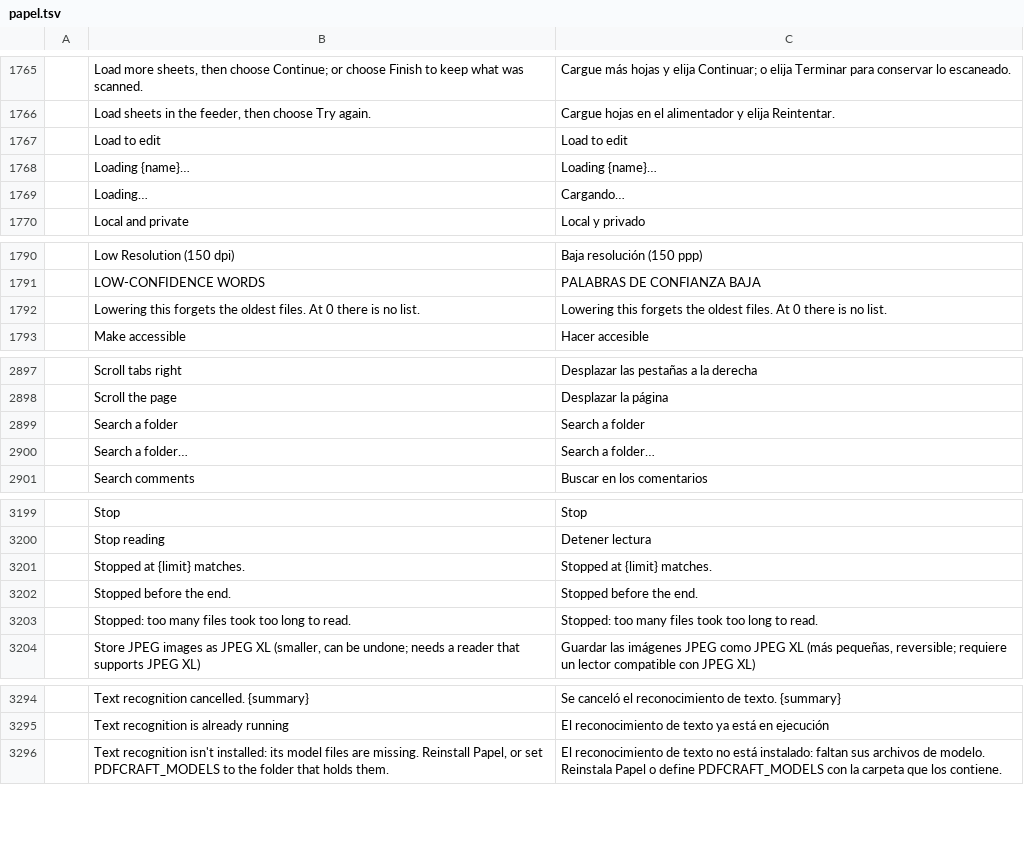
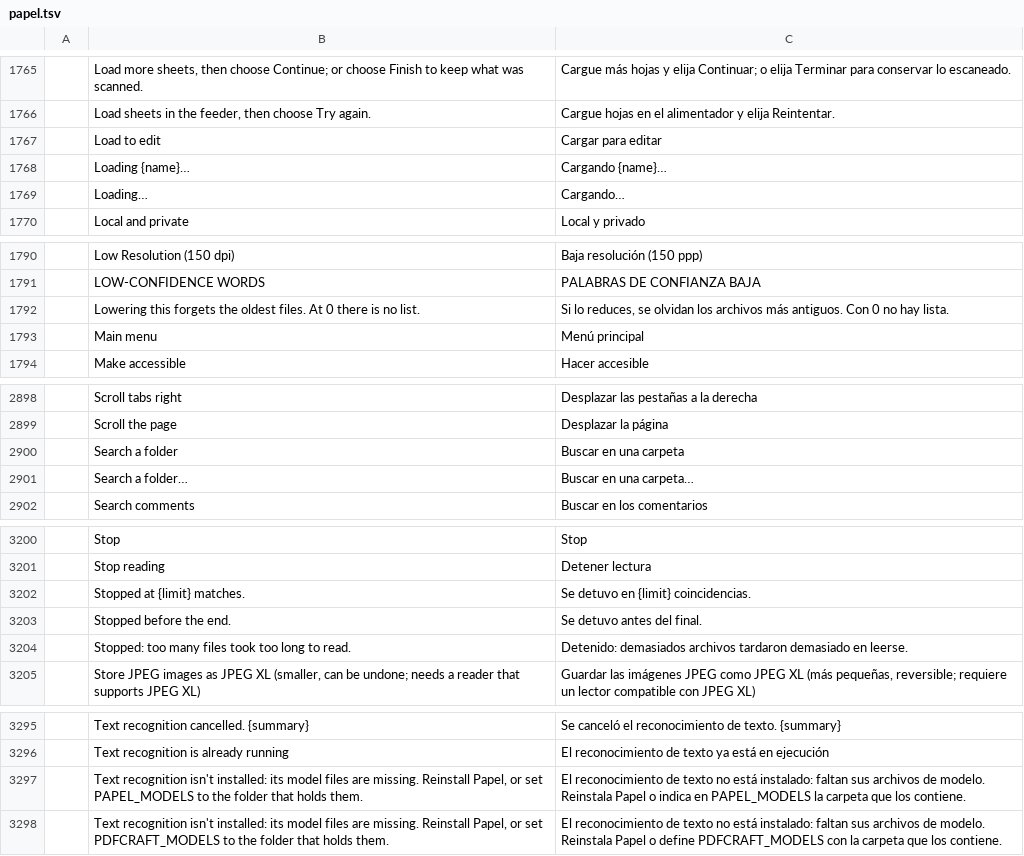
Before and after one commit to getnodalia/foundation, a TSV file: locales/es/papel.tsv, drawn as a sheet; only a part is shown, gaps mark what is left out; addresses are those after the commit; the diff covers the shown part only; the diff names each change by its address in the sheet, - before the commit and + after, or states it on an @@ line.

```diff
--- a/locales/es/papel.tsv
+++ b/locales/es/papel.tsv
-C1767: Load to edit
+C1767: Cargar para editar
-C1768: Loading {name}…
+C1768: Cargando {name}…
-C1792: Lowering this forgets the oldest files. At 0 there is no list.
+C1792: Si lo reduces, se olvidan los archivos más antiguos. Con 0 no hay lista.
+row 1793:  | Main menu | Menú principal
-C2900: Search a folder
+C2900: Buscar en una carpeta
-C2901: Search a folder…
+C2901: Buscar en una carpeta…
-C3202: Stopped at {limit} matches.
+C3202: Se detuvo en {limit} coincidencias.
-C3203: Stopped before the end.
+C3203: Se detuvo antes del final.
-C3204: Stopped: too many files took too long to read.
+C3204: Detenido: demasiados archivos tardaron demasiado en leerse.
+row 3297:  | Text recognition isn't installed: its model files are missing. Reinstall Papel, or set PAPEL_MODELS to the folder that holds them. | El reconocimiento de texto no está instalado: faltan sus archivos de modelo. Reinstala Papel o indica en PAPEL_MODELS la carpeta que los contiene.
```
Also changed, not shown: 17 edited cells elsewhere in this file.
